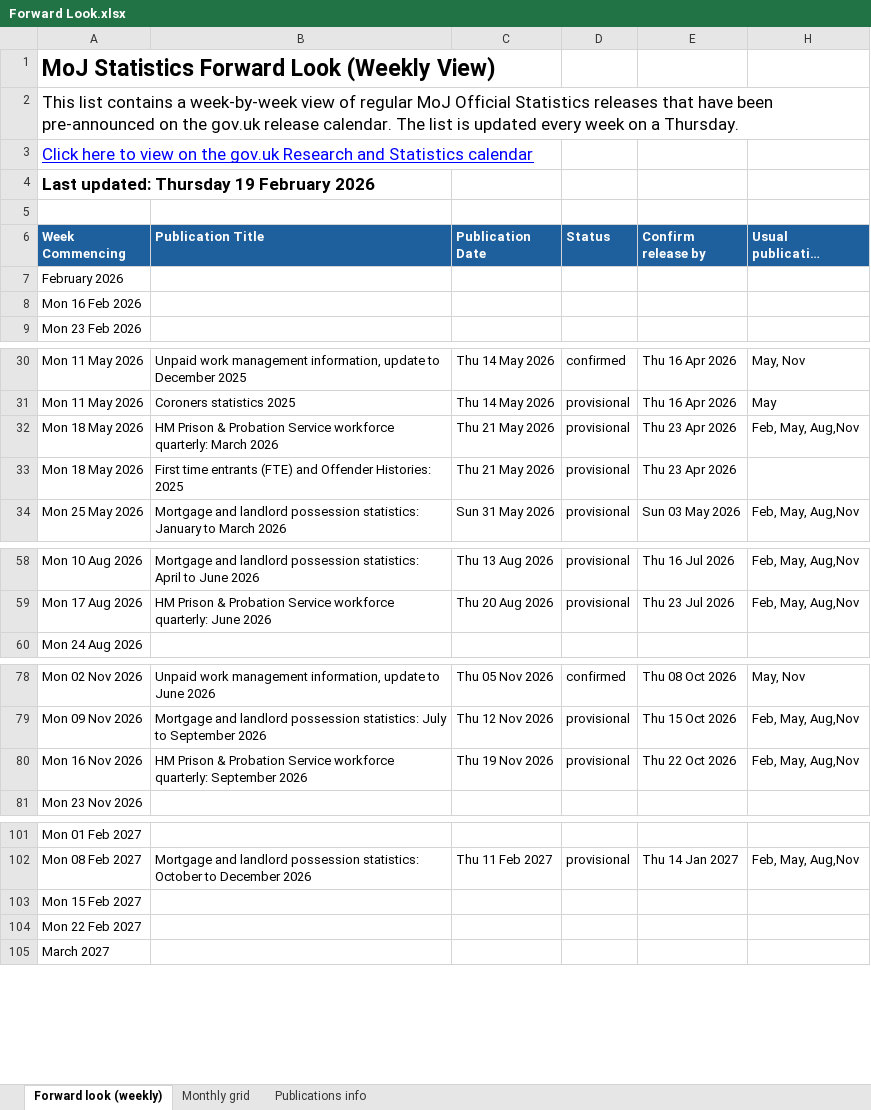
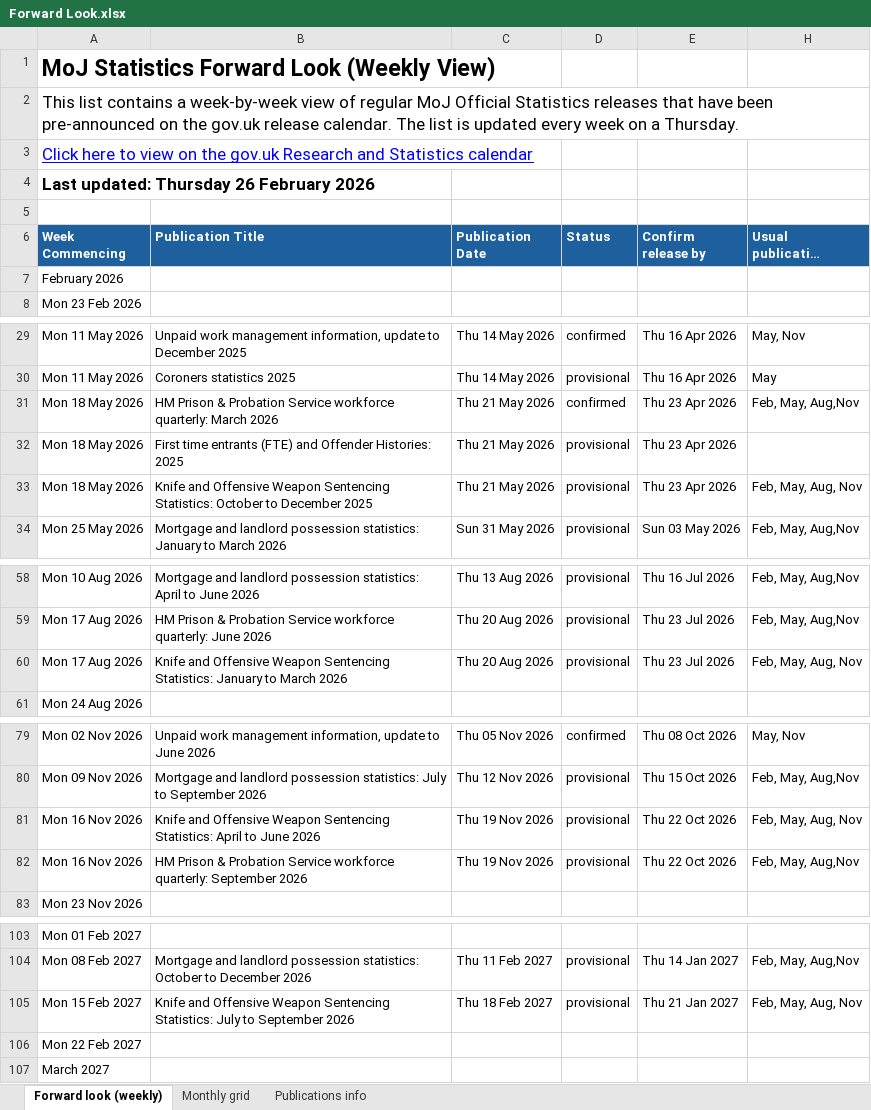
Before and after one commit to moj-analytical-services/stats-forward-look, an Excel workbook: Forward Look/Forward Look.xlsx, sheet Forward look (weekly), drawn as a sheet; only a part is shown, gaps mark what is left out; long unchanged cells end in …; values as stored, in another font and other column widths than the file's, no borders; conditional formats not drawn; removed rows and columns are numbered as before the commit, all else as after; the diff names each change by its address in the sheet, - before the commit and + after, or states it on an @@ line.

Commit message:
update 26/02

```diff
--- a/Forward Look/Forward Look.xlsx (sheet Forward look (weekly))
+++ b/Forward Look/Forward Look.xlsx (sheet Forward look (weekly))
-A4 (Week Commencing): Last updated: Thursday 19 February 2026
+A4 (Week Commencing): Last updated: Thursday 26 February 2026
-row 8: Mon 16 Feb 2026
-D31 (Status): provisional
+D31 (Status): confirmed
+row 33: Mon 18 May 2026 | Knife and Offensive Weapon Sentencing Statistics: October to December 2025 | Thu 21 May 2026 | provisional | Thu 23 Apr 2026 | Feb, May, Aug, Nov
+row 60: Mon 17 Aug 2026 | Knife and Offensive Weapon Sentencing Statistics: January to March 2026 | Thu 20 Aug 2026 | provisional | Thu 23 Jul 2026 | Feb, May, Aug, Nov
+row 81: Mon 16 Nov 2026 | Knife and Offensive Weapon Sentencing Statistics: April to June 2026 | Thu 19 Nov 2026 | provisional | Thu 22 Oct 2026 | Feb, May, Aug, Nov
-row 103: Mon 15 Feb 2027
+row 105: Mon 15 Feb 2027 | Knife and Offensive Weapon Sentencing Statistics: July to September 2026 | Thu 18 Feb 2027 | provisional | Thu 21 Jan 2027 | Feb, May, Aug, Nov
```
Also changed, not shown: sheet Monthly grid, sheet Publications info, hidden cells.
